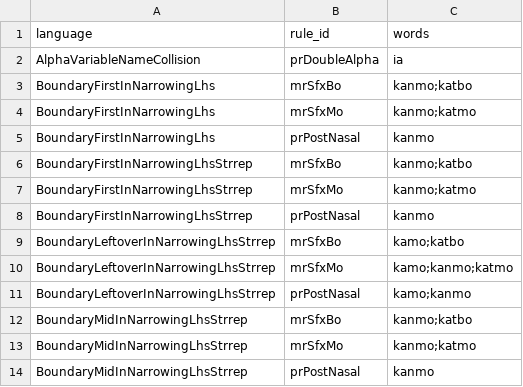
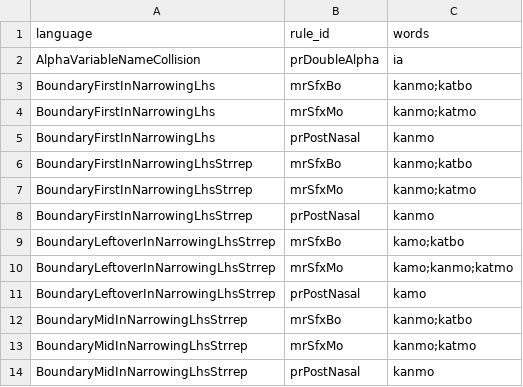
Before and after one commit to sillsdev/machine, a CSV file: conformance/rules.csv, drawn as a sheet; only a part is shown.

```diff
--- a/conformance/rules.csv
+++ b/conformance/rules.csv
@@ -10,3 +10,3 @@ BoundaryLeftoverInNarrowingLhsStrrep,mrSfxBo,kamo;katbo
 BoundaryLeftoverInNarrowingLhsStrrep,mrSfxMo,kamo;kanmo;katmo
-BoundaryLeftoverInNarrowingLhsStrrep,prPostNasal,kamo;kanmo
+BoundaryLeftoverInNarrowingLhsStrrep,prPostNasal,kamo
 BoundaryMidInNarrowingLhsStrrep,mrSfxBo,kanmo;katbo
```
Also changed, not shown: 1 other file.
